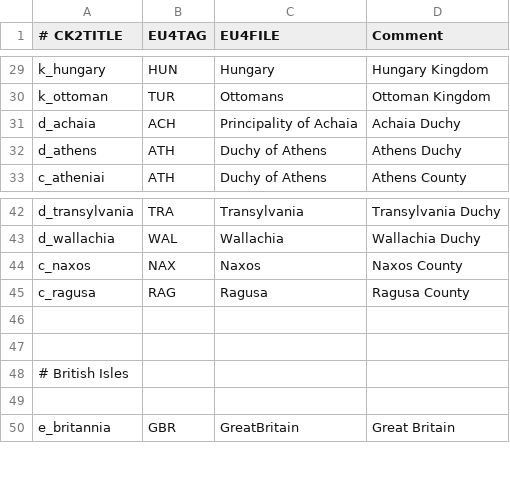
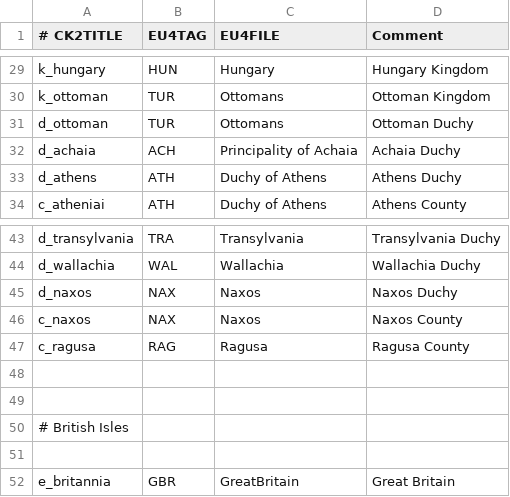
Before and after one commit to TheMarmottin/Converter, a CSV file: Converter/eu4_converter/nation_table.csv, drawn as a sheet; only a part is shown, gaps mark what is left out.

Commit message:
Update nation_table.csv

```diff
--- a/Converter/eu4_converter/nation_table.csv
+++ b/Converter/eu4_converter/nation_table.csv
@@ -30,2 +30,3 @@ k_hungary;HUN;Hungary;Hungary Kingdom
 k_ottoman;TUR;Ottomans;Ottoman Kingdom
+d_ottoman;TUR;Ottomans;Ottoman Duchy
 d_achaia;ACH;Principality of Achaia;Achaia Duchy
@@ -43,2 +44,3 @@ d_transylvania;TRA;Transylvania;Transylvania Duchy
 d_wallachia;WAL;Wallachia;Wallachia Duchy
+d_naxos;NAX;Naxos;Naxos Duchy
 c_naxos;NAX;Naxos;Naxos County
```
